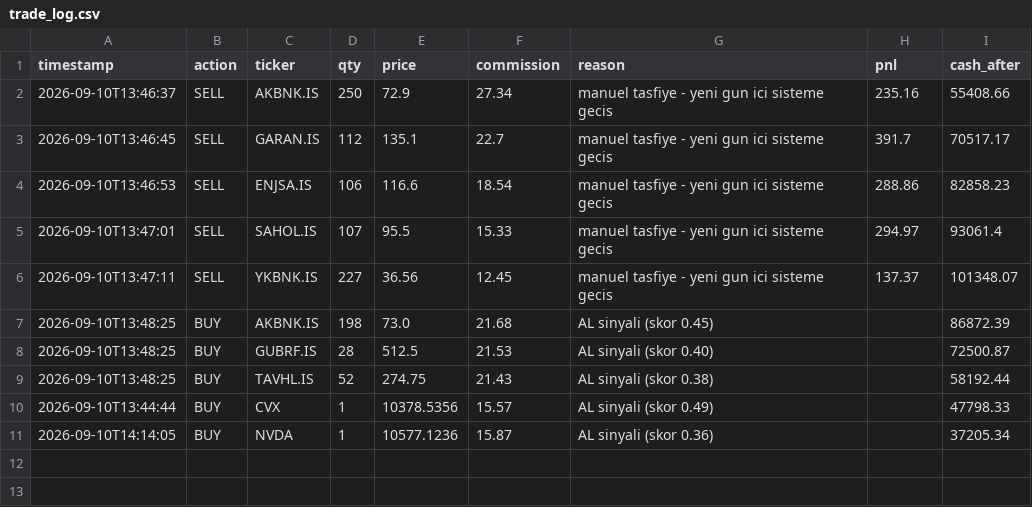
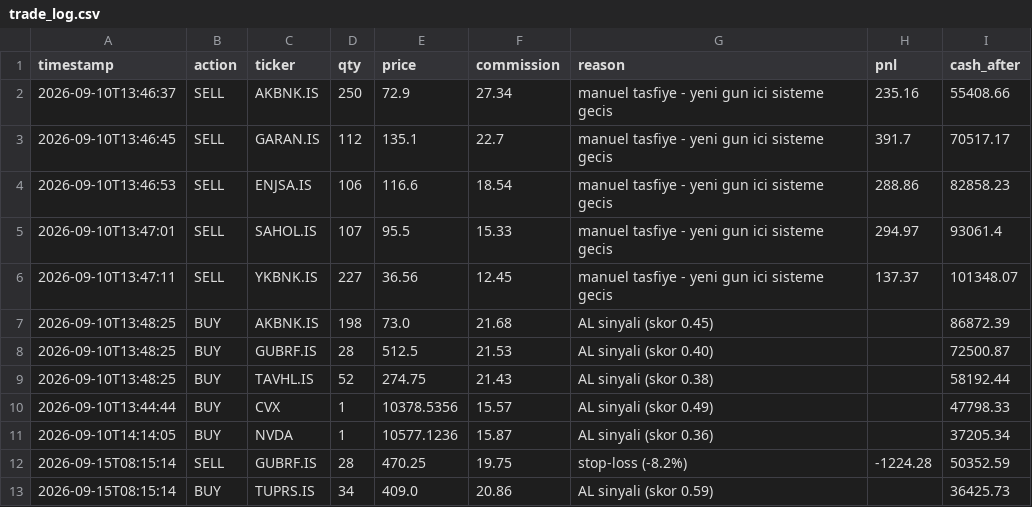
Before and after one commit to rayrit4-sudo/borsa-bot, a CSV file: docs/trade_log.csv, drawn as a sheet; the diff names each change by its address in the sheet, - before the commit and + after, or states it on an @@ line.

```diff
--- a/docs/trade_log.csv
+++ b/docs/trade_log.csv
+row 12: 2026-09-15T08:15:14 | SELL | GUBRF.IS | 28 | 470.25 | 19.75 | stop-loss (-8.2%) | -1224.28 | 50352.59
+row 13: 2026-09-15T08:15:14 | BUY | TUPRS.IS | 34 | 409.0 | 20.86 | AL sinyali (skor 0.59) |  | 36425.73
```
Also changed, not shown: 3 other files.
